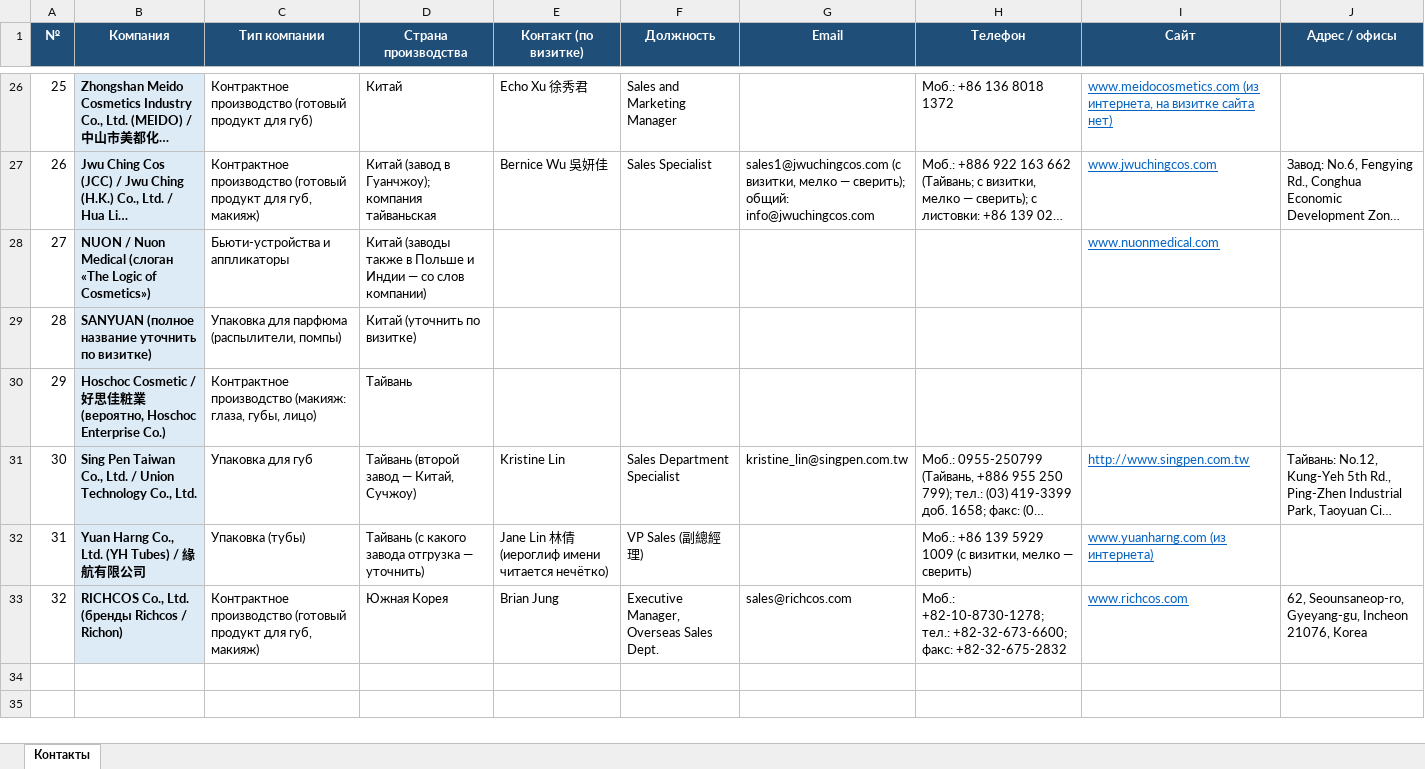
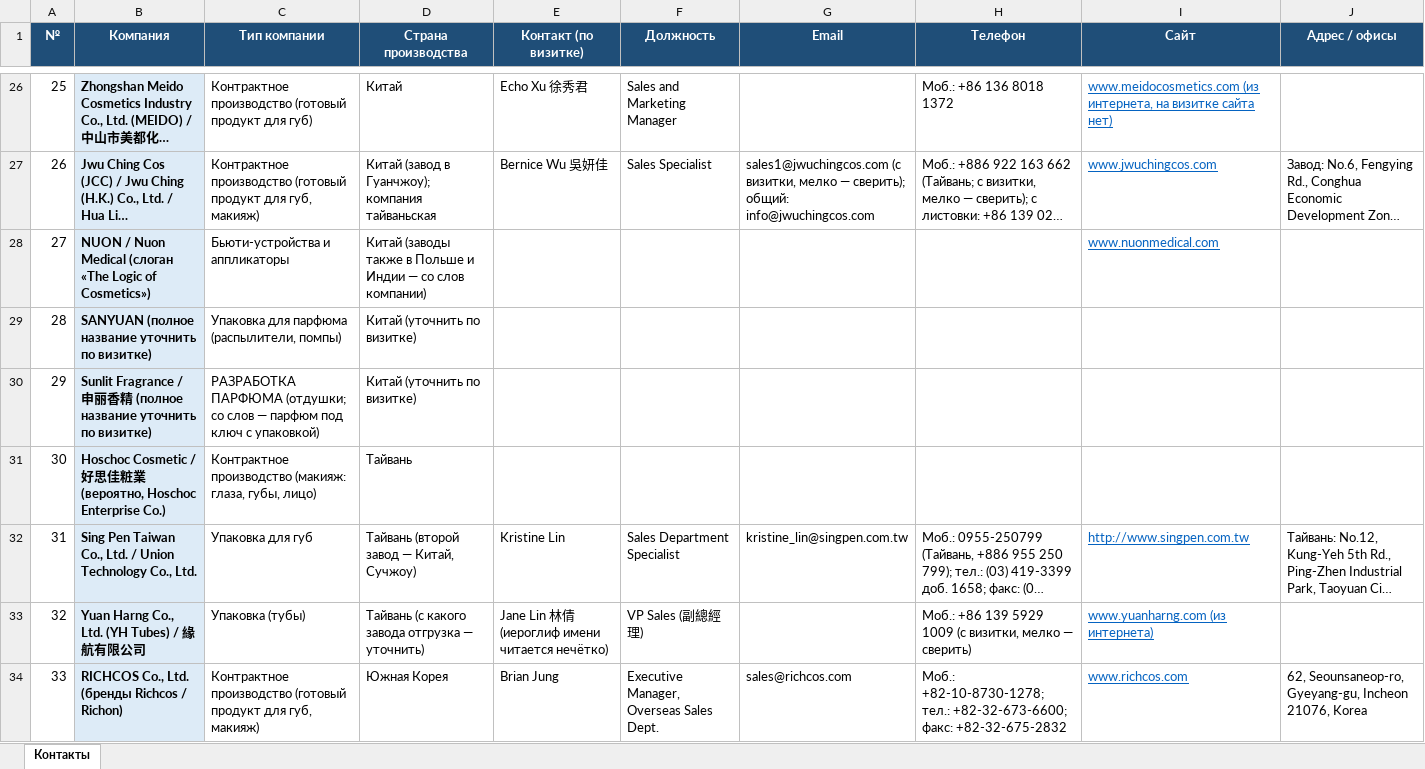
Before and after one commit to alimovpr/Claude, an Excel workbook: cosmopack-hk/contacts.xlsx, sheet Контакты, drawn as a sheet; only a part is shown, gaps mark what is left out; long unchanged cells end in …; values as stored, in another font and other column widths than the file's, no borders; addresses are those after the commit; the diff names each change by its address in the sheet, - before the commit and + after, or states it on an @@ line.

```diff
--- a/cosmopack-hk/contacts.xlsx (sheet Контакты)
+++ b/cosmopack-hk/contacts.xlsx (sheet Контакты)
+row 30: 29 | Sunlit Fragrance / 申丽香精 (полное название уточнить по визитке) | РАЗРАБОТКА ПАРФЮМА (отдушки; со слов — парфюм под ключ с упаковкой) | Китай (уточнить по визитке)
@@ column A (№) renumbered from row 31 down @@
```
Also changed, not shown: cosmopack-hk/day1/Cosmopack_HK_день1_контакты.xlsx, cosmopack-hk/day2/Cosmopack_HK_день2_контакты.xlsx, 5 other files.
